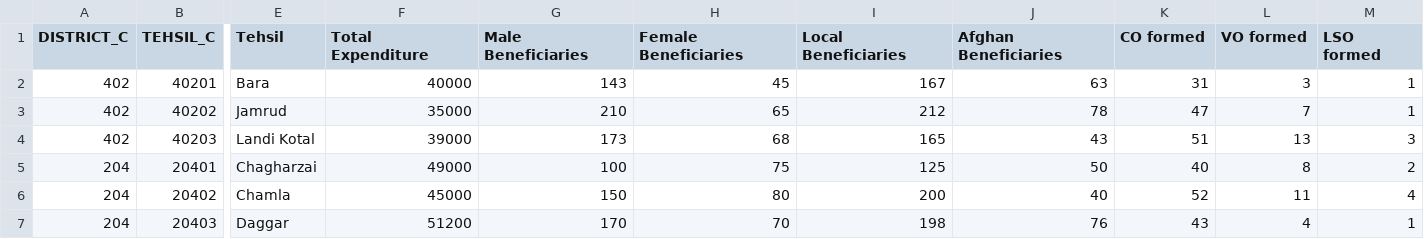
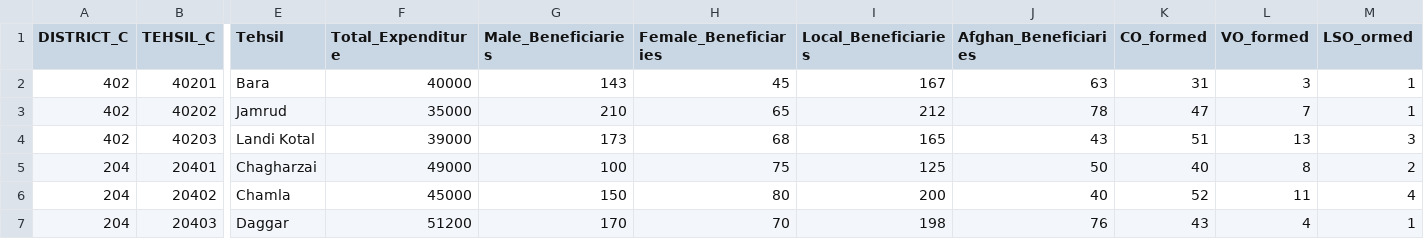
Before and after one commit to UNDPPakistan/MISmap, a CSV file: data/raha_data.csv, drawn as a sheet; only a part is shown, gaps mark what is left out; the diff names each change by its address in the sheet, - before the commit and + after, or states it on an @@ line.

```diff
--- a/data/raha_data.csv
+++ b/data/raha_data.csv
-F1: Total Expenditure
+F1: Total_Expenditure
-G1: Male Beneficiaries
+G1: Male_Beneficiaries
-H1: Female Beneficiaries
+H1: Female_Beneficiaries
-I1: Local Beneficiaries
+I1: Local_Beneficiaries
-J1: Afghan Beneficiaries
+J1: Afghan_Beneficiaries
-K1: CO formed
+K1: CO_formed
-L1: VO formed
+L1: VO_formed
-M1: LSO formed
+M1: LSO_ormed
```
Also changed, not shown: 1 other file.
